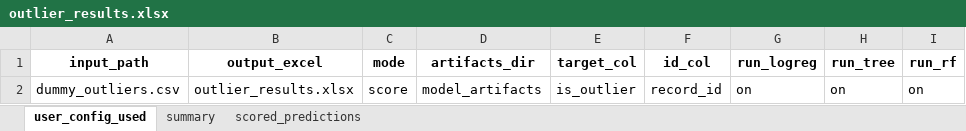
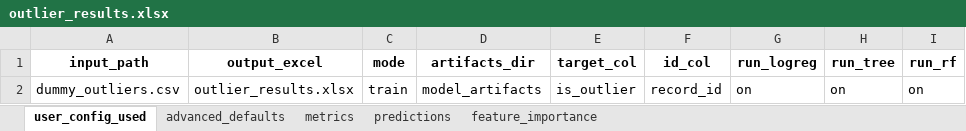
Before and after one commit to penguinsolver/Outlier_detection, an Excel workbook: outlier_results.xlsx, sheet user_config_used, drawn as a sheet; values as stored, in another font and other column widths than the file's, no borders; the diff names each change by its address in the sheet, - before the commit and + after, or states it on an @@ line.

```diff
--- a/outlier_results.xlsx (sheet user_config_used)
+++ b/outlier_results.xlsx (sheet user_config_used)
-sheet tab: summary
+sheet tab: advanced_defaults
-sheet tab: scored_predictions
+sheet tab: metrics
+sheet tab: predictions
+sheet tab: feature_importance
-C2 (mode): score
+C2 (mode): train
```
Also changed, not shown: sheet metrics, sheet advanced_defaults, 2 other files.
